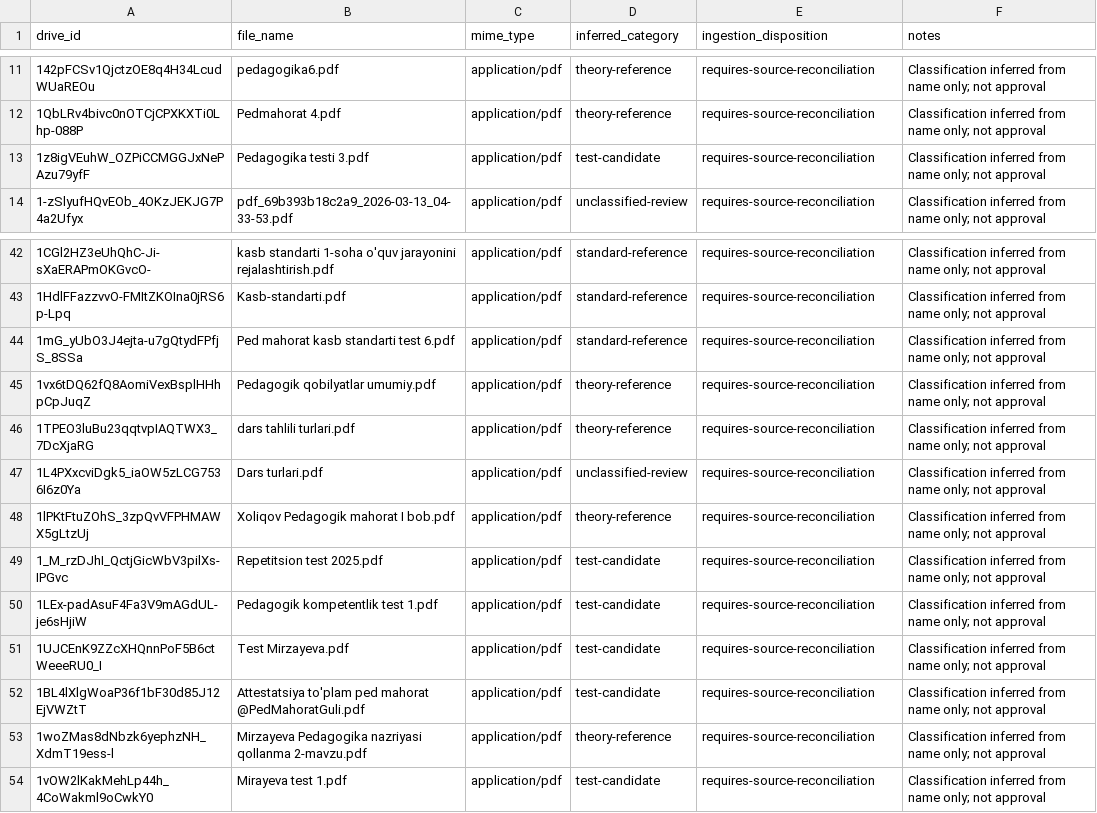
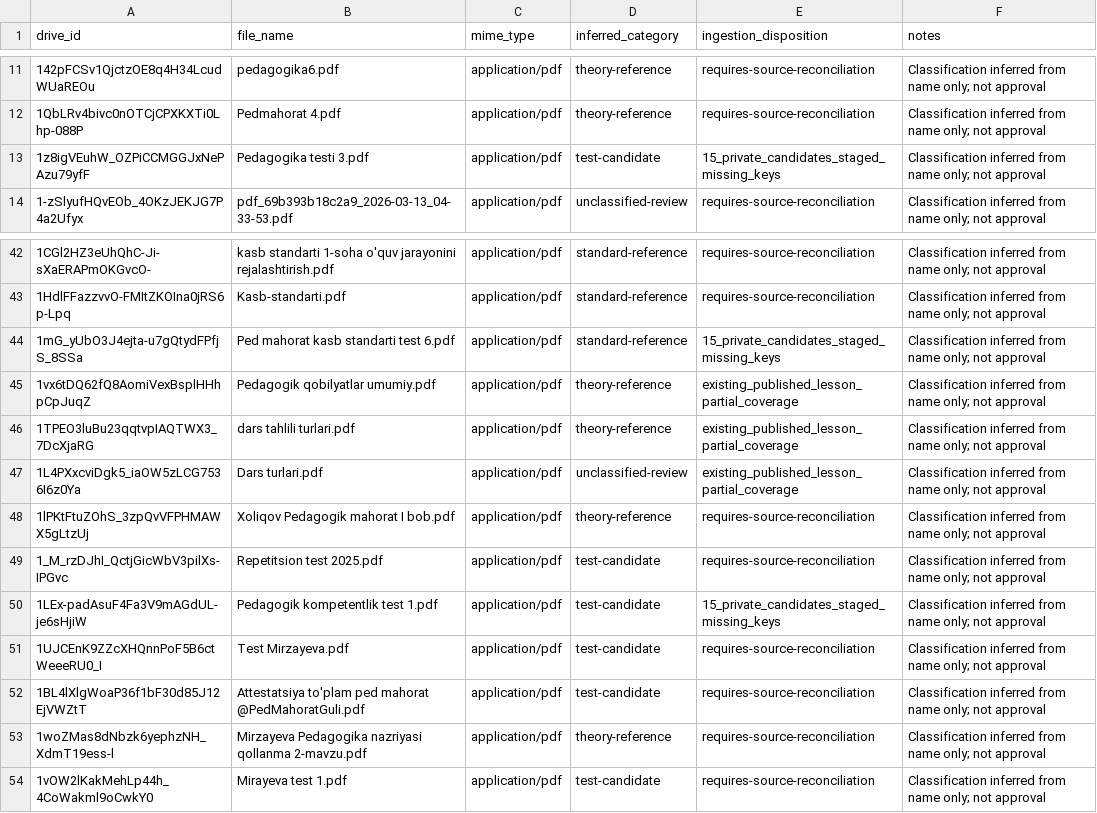
Before and after one commit to sarvar9417/attestatsiya, a CSV file: docs/manifests/barnoyevak_pedagogika_drive_64_sources_20261021.csv, drawn as a sheet; only a part is shown, gaps mark what is left out.

Commit message:
audit(pedagogy): reconcile three 15-question PDF sources and private staging [no-prod-deploy]
* audit(pedagogy): reconcile two test PDFs and three theory sources [no-prod-deploy]

* audit(pedagogy): verify 30 private test candidates without exposing keys [no-prod-deploy]

* docs(pedagogy): record 30 newly staged, unkeyed source questions [no-prod-deploy]

* audit(pedagogy): mark third PDF's 15 private test candidates [no-prod-deploy]

* audit(pedagogy): report 45 staged source tests and safety flags [no-prod-deploy]

* docs(pedagogy): capture third 15-item test import, 45 total [no-prod-deploy]

```diff
--- a/docs/manifests/barnoyevak_pedagogika_drive_64_sources_20261021.csv
+++ b/docs/manifests/barnoyevak_pedagogika_drive_64_sources_20261021.csv
@@ -12,3 +12,3 @@ drive_id,file_name,mime_type,inferred_category,ingestion_disposition,notes
 "1QbLRv4bivc0nOTCjCPXKXTi0Lhp-088P","Pedmahorat 4.pdf","application/pdf","theory-reference","requires-source-reconciliation","Classification inferred from name only; not approval"
-"1z8igVEuhW_OZPiCCMGGJxNePAzu79yfF","Pedagogika testi 3.pdf","application/pdf","test-candidate","requires-source-reconciliation","Classification inferred from name only; not approval"
+"1z8igVEuhW_OZPiCCMGGJxNePAzu79yfF","Pedagogika testi 3.pdf","application/pdf","test-candidate","15_private_candidates_staged_missing_keys","Classification inferred from name only; not approval"
 "1-zSlyufHQvEOb_4OKzJEKJG7P4a2Ufyx","pdf_69b393b18c2a9_2026-03-13_04-33-53.pdf","application/pdf","unclassified-review","requires-source-reconciliation","Classification inferred from name only; not approval"
@@ -43,9 +43,9 @@ drive_id,file_name,mime_type,inferred_category,ingestion_disposition,notes
 "1HdlFFazzvvO-FMItZKOIna0jRS6p-Lpq","Kasb-standarti.pdf","application/pdf","standard-reference","requires-source-reconciliation","Classification inferred from name only; not approval"
-"1mG_yUbO3J4ejta-u7gQtydFPfjS_8SSa","Ped mahorat kasb standarti test 6.pdf","application/pdf","standard-reference","requires-source-reconciliation","Classification inferred from name only; not approval"
-"1vx6tDQ62fQ8AomiVexBsplHHhpCpJuqZ","Pedagogik qobilyatlar umumiy.pdf","application/pdf","theory-reference","requires-source-reconciliation","Classification inferred from name only; not approval"
-"1TPEO3luBu23qqtvpIAQTWX3_7DcXjaRG","dars tahlili turlari.pdf","application/pdf","theory-reference","requires-source-reconciliation","Classification inferred from name only; not approval"
-"1L4PXxcviDgk5_iaOW5zLCG7536I6z0Ya","Dars turlari.pdf","application/pdf","unclassified-review","requires-source-reconciliation","Classification inferred from name only; not approval"
+"1mG_yUbO3J4ejta-u7gQtydFPfjS_8SSa","Ped mahorat kasb standarti test 6.pdf","application/pdf","standard-reference","15_private_candidates_staged_missing_keys","Classification inferred from name only; not approval"
+"1vx6tDQ62fQ8AomiVexBsplHHhpCpJuqZ","Pedagogik qobilyatlar umumiy.pdf","application/pdf","theory-reference","existing_published_lesson_partial_coverage","Classification inferred from name only; not approval"
+"1TPEO3luBu23qqtvpIAQTWX3_7DcXjaRG","dars tahlili turlari.pdf","application/pdf","theory-reference","existing_published_lesson_partial_coverage","Classification inferred from name only; not approval"
+"1L4PXxcviDgk5_iaOW5zLCG7536I6z0Ya","Dars turlari.pdf","application/pdf","unclassified-review","existing_published_lesson_partial_coverage","Classification inferred from name only; not approval"
 "1lPKtFtuZOhS_3zpQvVFPHMAWX5gLtzUj","Xoliqov Pedagogik mahorat I bob.pdf","application/pdf","theory-reference","requires-source-reconciliation","Classification inferred from name only; not approval"
 "1_M_rzDJhI_QctjGicWbV3pilXs-IPGvc","Repetitsion test 2025.pdf","application/pdf","test-candidate","requires-source-reconciliation","Classification inferred from name only; not approval"
-"1LEx-padAsuF4Fa3V9mAGdUL-je6sHjiW","Pedagogik kompetentlik test 1.pdf","application/pdf","test-candidate","requires-source-reconciliation","Classification inferred from name only; not approval"
+"1LEx-padAsuF4Fa3V9mAGdUL-je6sHjiW","Pedagogik kompetentlik test 1.pdf","application/pdf","test-candidate","15_private_candidates_staged_missing_keys","Classification inferred from name only; not approval"
 "1UJCEnK9ZZcXHQnnPoF5B6ctWeeeRU0_I","Test Mirzayeva.pdf","application/pdf","test-candidate","requires-source-reconciliation","Classification inferred from name only; not approval"
```
Also changed, not shown: 4 other files.
